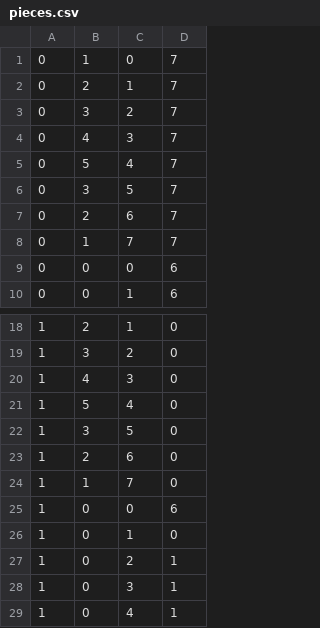
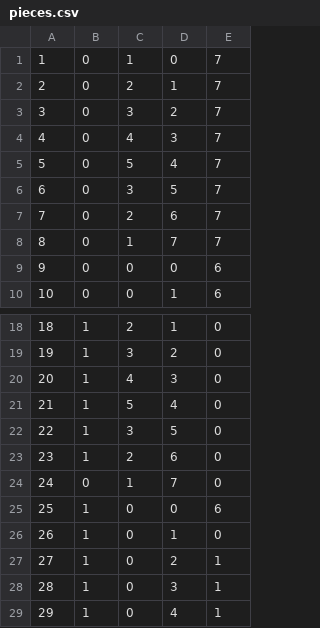
Before and after one commit to rdoster13/CS320-SP20-Team-aendres1-rdoster-wabram, a CSV file: CS320-TeamProject-aendres1-rdoster-wabram/src/edu/ycp/cs320/teamdb/persist/res/pieces.csv, drawn as a sheet; only a part is shown, gaps mark what is left out; addresses are those after the commit; the diff names each change by its address in the sheet, - before the commit and + after, or states it on an @@ line.

```diff
--- a/CS320-TeamProject-aendres1-rdoster-wabram/src/edu/ycp/cs320/teamdb/persist/res/pieces.csv
+++ b/CS320-TeamProject-aendres1-rdoster-wabram/src/edu/ycp/cs320/teamdb/persist/res/pieces.csv
+column A, rows 1-10: 1 | 2 | 3 | 4 | 5 | 6 | 7 | 8 | 9 | 10; rows 18-29: 18 | 19 | 20 | 21 | 22 | 23 | 24 | 25 | 26 | 27 | 28 | 29
-B24: 1
+B24: 0
```
Also changed, not shown: CS320-TeamProject-aendres1-rdoster-wabram/war/WEB-INF/classes/edu/ycp/cs320/teamdb/persist/res/pieces.csv, 8 other files.
